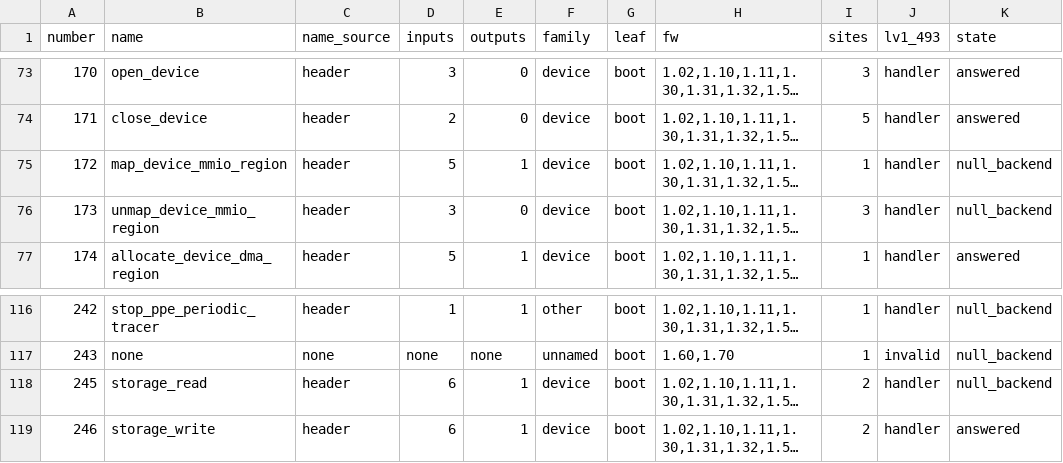
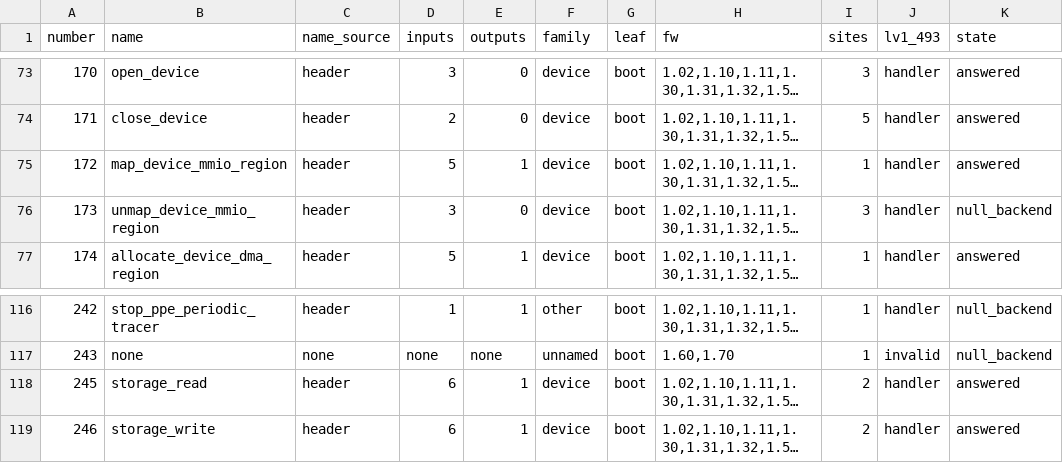
Before and after one commit to RoyalAce22/CellGov, a TSV file: docs/lv1/tables/hypercall.tsv, drawn as a sheet; only a part is shown, gaps mark what is left out; long unchanged cells end in …; the diff names each change by its address in the sheet, - before the commit and + after, or states it on an @@ line.

```diff
--- a/docs/lv1/tables/hypercall.tsv
+++ b/docs/lv1/tables/hypercall.tsv
-K75 (state): null_backend
+K75 (state): answered
-K118 (state): null_backend
+K118 (state): answered
```
Also changed, not shown: 2 other files.
